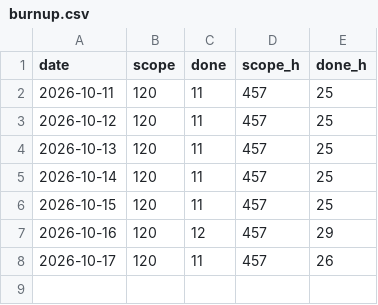
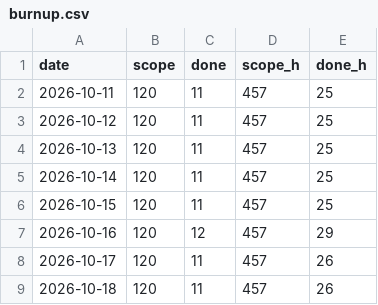
Before and after one commit to dvillas28/lock-in-team-iic3143-202602, a CSV file: derived/burnup.csv, drawn as a sheet.

```diff
--- a/derived/burnup.csv
+++ b/derived/burnup.csv
@@ -8 +8,2 @@ date,scope,done,scope_h,done_h
 2026-10-17,120,11,457,26
+2026-10-18,120,11,457,26
```
Also changed, not shown: 3 other files.
